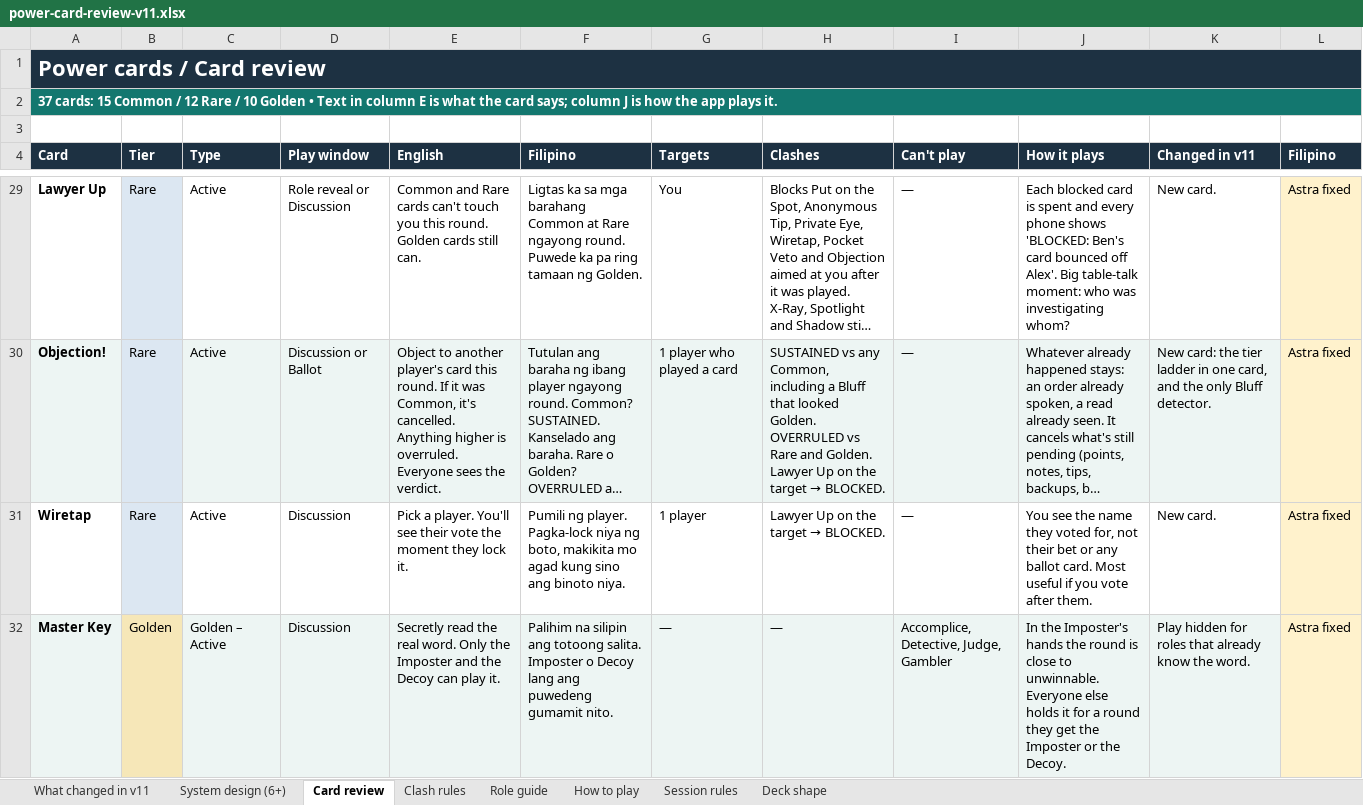
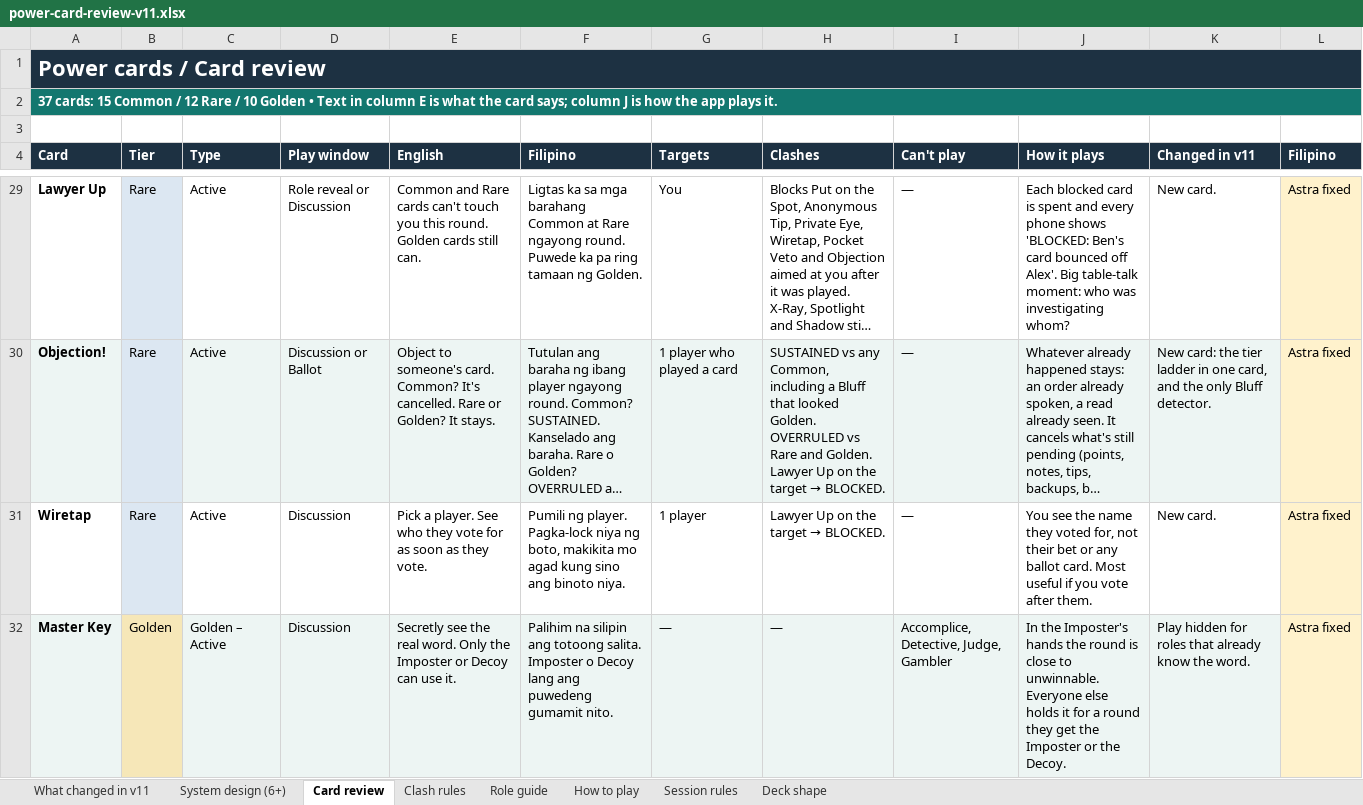
Before and after one commit to Malon0825/imposter-app, an Excel workbook: design/power-cards-v1/power-card-review-v11.xlsx, sheet Card review, drawn as a sheet; only a part is shown, gaps mark what is left out; long unchanged cells end in …; values as stored, in another font and other column widths than the file's, no borders; the diff covers the shown part only; the diff names each change by its address in the sheet, - before the commit and + after, or states it on an @@ line.

```diff
--- a/design/power-cards-v1/power-card-review-v11.xlsx (sheet Card review)
+++ b/design/power-cards-v1/power-card-review-v11.xlsx (sheet Card review)
-E30 (English): Object to another player's card this round. If it was Common, it's cancelled. Anything higher is overruled. Everyone sees the verdict.
+E30 (English): Object to someone's card. Common? It's cancelled. Rare or Golden? It stays.
-E31 (English): …a player. You'll see their vote the moment they lock it.
+E31 (English): …a player. See who they vote for as soon as they vote.
-E32 (English): Secretly read the real word. Only the Imposter and the Decoy can play it.
+E32 (English): Secretly see the real word. Only the Imposter or Decoy can use it.
```
Also changed, not shown: 32 edited cells elsewhere in this sheet, 1 other file.
